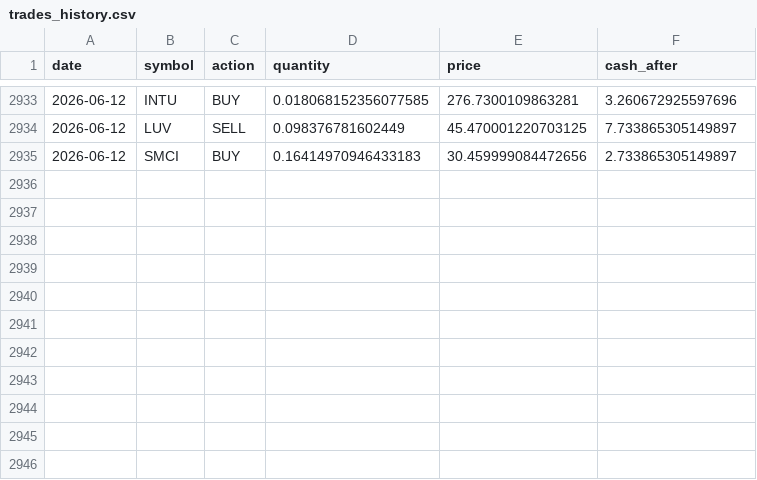
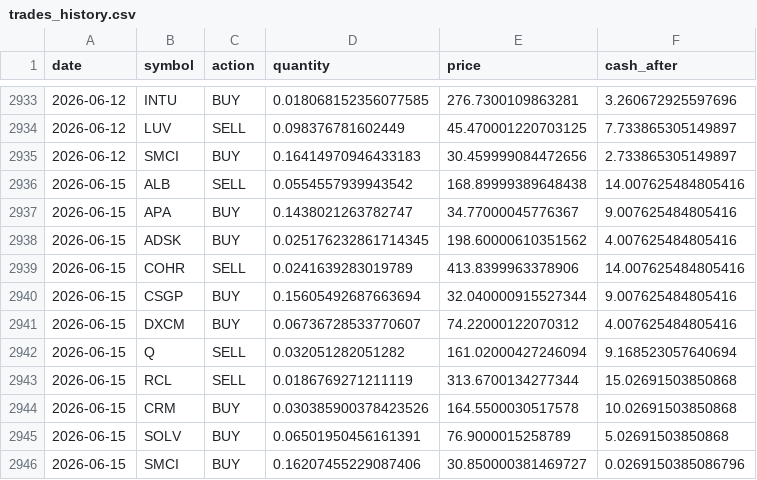
Before and after one commit to TechGroei/Test_Stock_Trading_Strategy, a CSV file: data/trades_history.csv, drawn as a sheet; only a part is shown, gaps mark what is left out; the diff names each change by its address in the sheet, - before the commit and + after, or states it on an @@ line.

Commit message:
Update portfolio, trades & performance [skip ci]

```diff
--- a/data/trades_history.csv
+++ b/data/trades_history.csv
+row 2936: 2026-06-15 | ALB | SELL | 0.0554557939943542 | 168.89999389648438 | 14.007625484805416
+row 2937: 2026-06-15 | APA | BUY | 0.1438021263782747 | 34.77000045776367 | 9.007625484805416
+row 2938: 2026-06-15 | ADSK | BUY | 0.025176232861714345 | 198.60000610351562 | 4.007625484805416
+row 2939: 2026-06-15 | COHR | SELL | 0.0241639283019789 | 413.8399963378906 | 14.007625484805416
+row 2940: 2026-06-15 | CSGP | BUY | 0.15605492687663694 | 32.040000915527344 | 9.007625484805416
+row 2941: 2026-06-15 | DXCM | BUY | 0.06736728533770607 | 74.22000122070312 | 4.007625484805416
+row 2942: 2026-06-15 | Q | SELL | 0.032051282051282 | 161.02000427246094 | 9.168523057640694
+row 2943: 2026-06-15 | RCL | SELL | 0.0186769271211119 | 313.6700134277344 | 15.02691503850868
+row 2944: 2026-06-15 | CRM | BUY | 0.030385900378423526 | 164.5500030517578 | 10.02691503850868
+row 2945: 2026-06-15 | SOLV | BUY | 0.06501950456161391 | 76.9000015258789 | 5.02691503850868
+row 2946: 2026-06-15 | SMCI | BUY | 0.16207455229087406 | 30.850000381469727 | 0.0269150385086796
```
Also changed, not shown: data/portfolio.csv, 1 other file.
